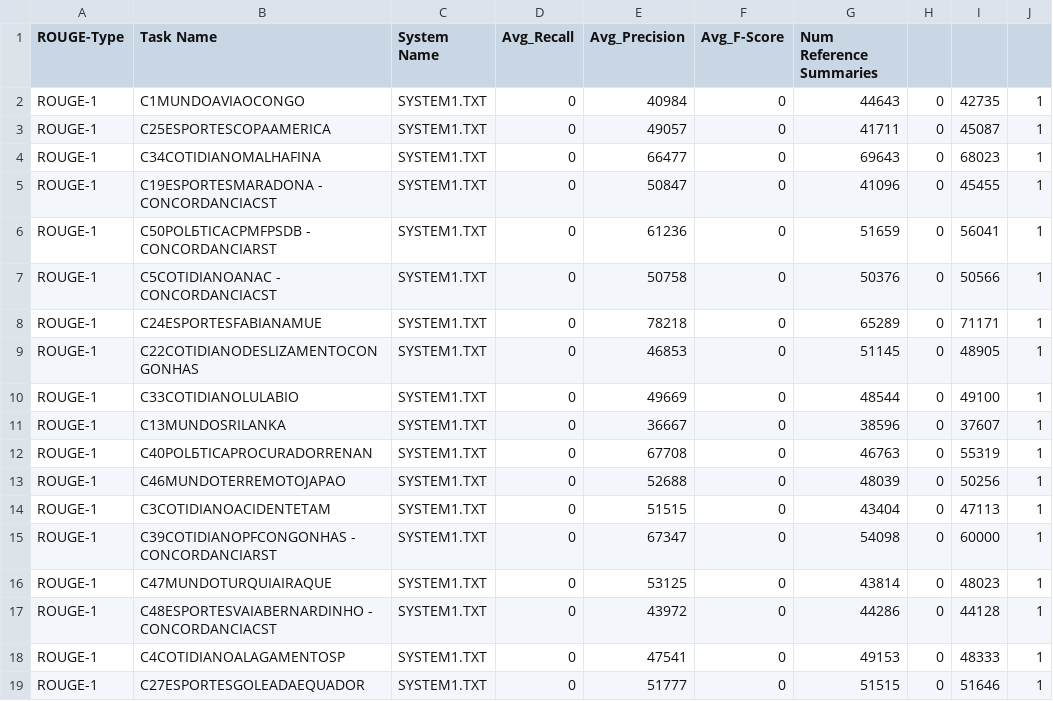
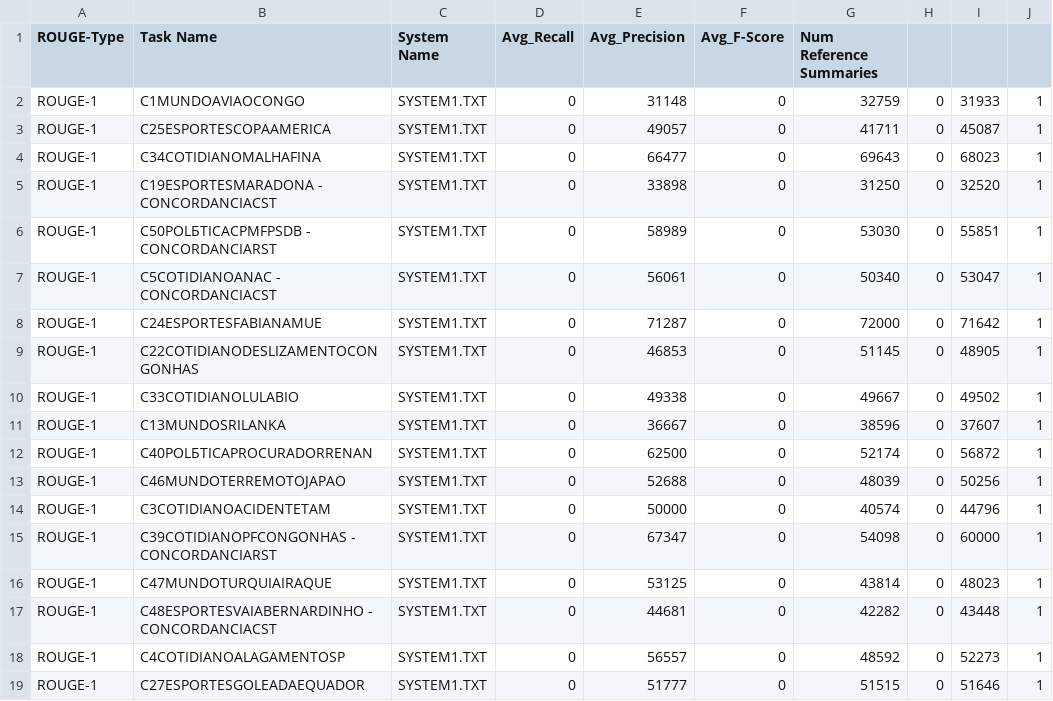
Before and after one commit to andoniVT/NetworkTextSumm, a CSV file: Manager/results.csv, drawn as a sheet; only a part is shown; the diff covers the shown part only.

```diff
--- a/Manager/results.csv
+++ b/Manager/results.csv
@@ -1,19 +1,19 @@
 ROUGE-Type,Task Name,System Name,Avg_Recall,Avg_Precision,Avg_F-Score,Num Reference Summaries
-ROUGE-1,C1MUNDOAVIAOCONGO,SYSTEM1.TXT,0,40984,0,44643,0,42735,1
+ROUGE-1,C1MUNDOAVIAOCONGO,SYSTEM1.TXT,0,31148,0,32759,0,31933,1
 ROUGE-1,C25ESPORTESCOPAAMERICA,SYSTEM1.TXT,0,49057,0,41711,0,45087,1
 ROUGE-1,C34COTIDIANOMALHAFINA,SYSTEM1.TXT,0,66477,0,69643,0,68023,1
-ROUGE-1,C19ESPORTESMARADONA - CONCORDANCIACST,SYSTEM1.TXT,0,50847,0,41096,0,45455,1
-ROUGE-1,C50POLБTICACPMFPSDB - CONCORDANCIARST,SYSTEM1.TXT,0,61236,0,51659,0,56041,1
-ROUGE-1,C5COTIDIANOANAC - CONCORDANCIACST,SYSTEM1.TXT,0,50758,0,50376,0,50566,1
-ROUGE-1,C24ESPORTESFABIANAMUE,SYSTEM1.TXT,0,78218,0,65289,0,71171,1
+ROUGE-1,C19ESPORTESMARADONA - CONCORDANCIACST,SYSTEM1.TXT,0,33898,0,31250,0,32520,1
+ROUGE-1,C50POLБTICACPMFPSDB - CONCORDANCIARST,SYSTEM1.TXT,0,58989,0,53030,0,55851,1
+ROUGE-1,C5COTIDIANOANAC - CONCORDANCIACST,SYSTEM1.TXT,0,56061,0,50340,0,53047,1
+ROUGE-1,C24ESPORTESFABIANAMUE,SYSTEM1.TXT,0,71287,0,72000,0,71642,1
 ROUGE-1,C22COTIDIANODESLIZAMENTOCONGONHAS,SYSTEM1.TXT,0,46853,0,51145,0,48905,1
-ROUGE-1,C33COTIDIANOLULABIO,SYSTEM1.TXT,0,49669,0,48544,0,49100,1
+ROUGE-1,C33COTIDIANOLULABIO,SYSTEM1.TXT,0,49338,0,49667,0,49502,1
 ROUGE-1,C13MUNDOSRILANKA,SYSTEM1.TXT,0,36667,0,38596,0,37607,1
-ROUGE-1,C40POLБTICAPROCURADORRENAN,SYSTEM1.TXT,0,67708,0,46763,0,55319,1
+ROUGE-1,C40POLБTICAPROCURADORRENAN,SYSTEM1.TXT,0,62500,0,52174,0,56872,1
 ROUGE-1,C46MUNDOTERREMOTOJAPAO,SYSTEM1.TXT,0,52688,0,48039,0,50256,1
-ROUGE-1,C3COTIDIANOACIDENTETAM,SYSTEM1.TXT,0,51515,0,43404,0,47113,1
+ROUGE-1,C3COTIDIANOACIDENTETAM,SYSTEM1.TXT,0,50000,0,40574,0,44796,1
 ROUGE-1,C39COTIDIANOPFCONGONHAS - CONCORDANCIARST,SYSTEM1.TXT,0,67347,0,54098,0,60000,1
 ROUGE-1,C47MUNDOTURQUIAIRAQUE,SYSTEM1.TXT,0,53125,0,43814,0,48023,1
-ROUGE-1,C48ESPORTESVAIABERNARDINHO - CONCORDANCIACST,SYSTEM1.TXT,0,43972,0,44286,0,44128,1
-ROUGE-1,C4COTIDIANOALAGAMENTOSP,SYSTEM1.TXT,0,47541,0,49153,0,48333,1
+ROUGE-1,C48ESPORTESVAIABERNARDINHO - CONCORDANCIACST,SYSTEM1.TXT,0,44681,0,42282,0,43448,1
+ROUGE-1,C4COTIDIANOALAGAMENTOSP,SYSTEM1.TXT,0,56557,0,48592,0,52273,1
 ROUGE-1,C27ESPORTESGOLEADAEQUADOR,SYSTEM1.TXT,0,51777,0,51515,0,51646,1
```
Also changed, not shown: 47 edited cells elsewhere in this file, 45 other files.
